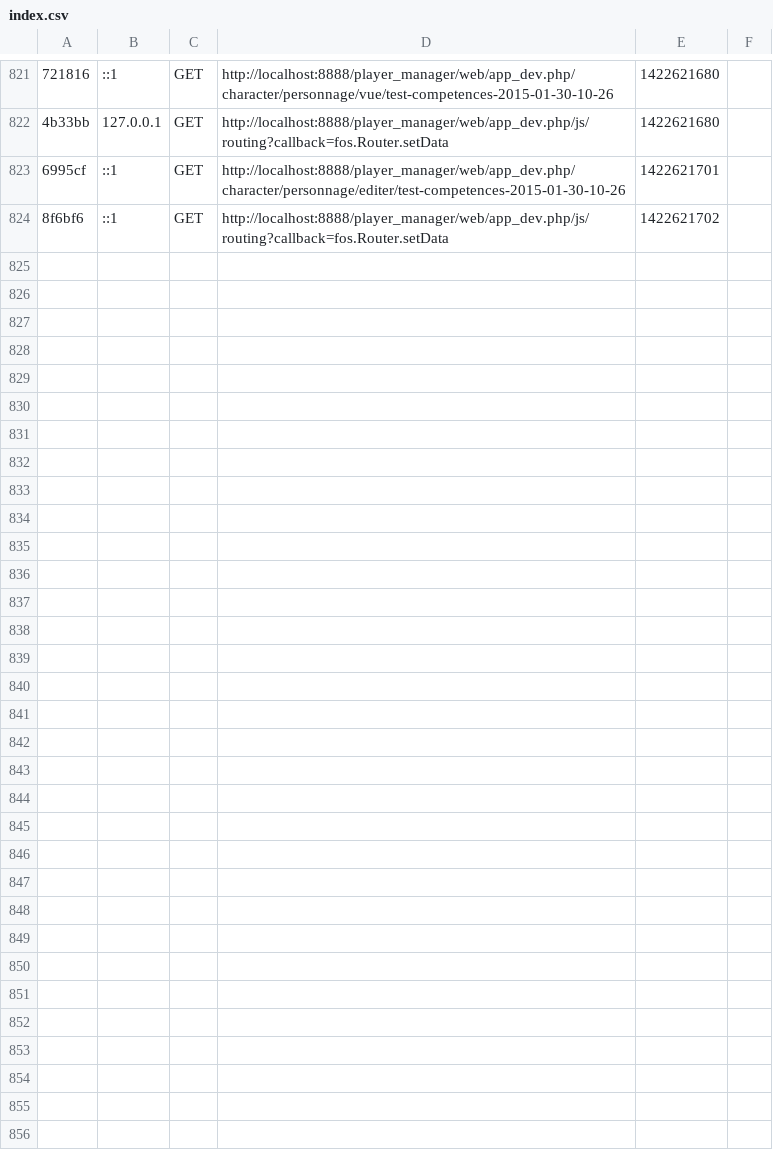
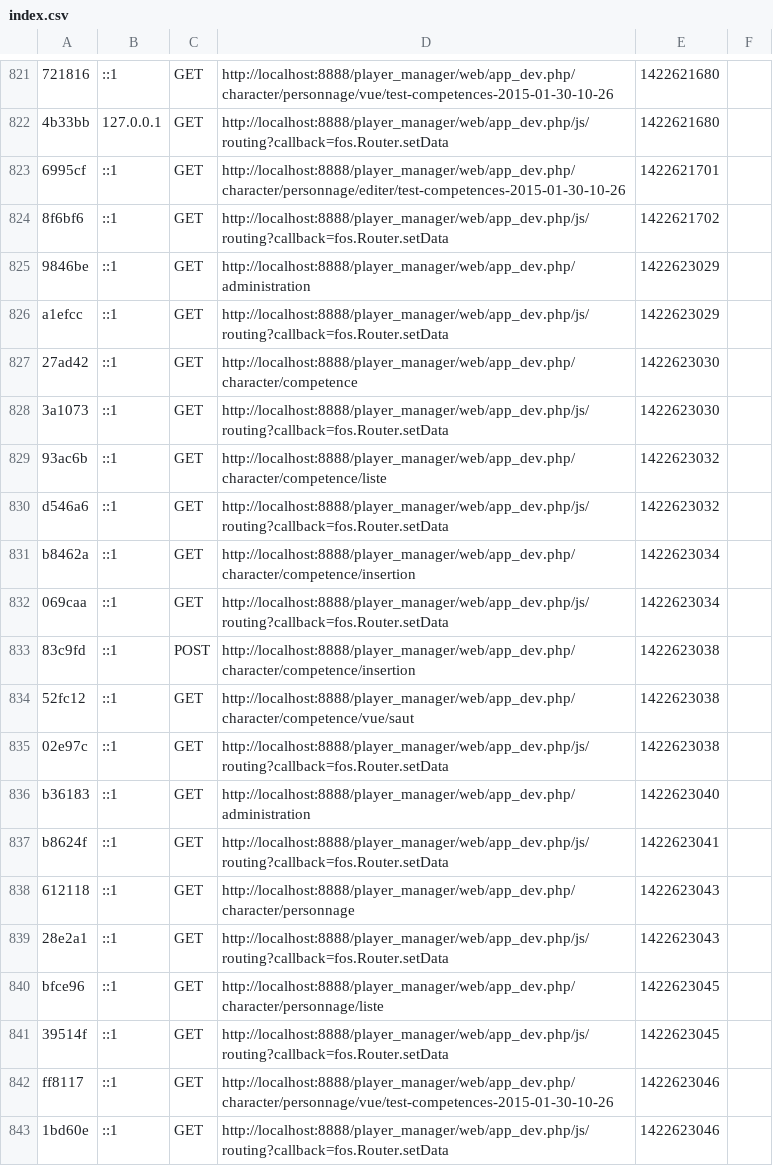
Before and after one commit to QuentinL-C/Player_manager, a CSV file: app/cache/dev/profiler/index.csv, drawn as a sheet; only a part is shown, gaps mark what is left out; the diff names each change by its address in the sheet, - before the commit and + after, or states it on an @@ line.

Commit message:
Mise en place de la création d'un CharacterSkill à l'insertion d'un Skill

```diff
--- a/app/cache/dev/profiler/index.csv
+++ b/app/cache/dev/profiler/index.csv
+row 825: 9846be | ::1 | GET | http://localhost:8888/player_manager/web/app_dev.php/administration | 1422623029
+row 826: a1efcc | ::1 | GET | http://localhost:8888/player_manager/web/app_dev.php/js/routing?callback=fos.Router.setData | 1422623029
+row 827: 27ad42 | ::1 | GET | http://localhost:8888/player_manager/web/app_dev.php/character/competence | 1422623030
+row 828: 3a1073 | ::1 | GET | http://localhost:8888/player_manager/web/app_dev.php/js/routing?callback=fos.Router.setData | 1422623030
+row 829: 93ac6b | ::1 | GET | http://localhost:8888/player_manager/web/app_dev.php/character/competence/liste | 1422623032
+row 830: d546a6 | ::1 | GET | http://localhost:8888/player_manager/web/app_dev.php/js/routing?callback=fos.Router.setData | 1422623032
+row 831: b8462a | ::1 | GET | http://localhost:8888/player_manager/web/app_dev.php/character/competence/insertion | 1422623034
+row 832: 069caa | ::1 | GET | http://localhost:8888/player_manager/web/app_dev.php/js/routing?callback=fos.Router.setData | 1422623034
+row 833: 83c9fd | ::1 | POST | http://localhost:8888/player_manager/web/app_dev.php/character/competence/insertion | 1422623038
+row 834: 52fc12 | ::1 | GET | http://localhost:8888/player_manager/web/app_dev.php/character/competence/vue/saut | 1422623038
+row 835: 02e97c | ::1 | GET | http://localhost:8888/player_manager/web/app_dev.php/js/routing?callback=fos.Router.setData | 1422623038
+row 836: b36183 | ::1 | GET | http://localhost:8888/player_manager/web/app_dev.php/administration | 1422623040
+row 837: b8624f | ::1 | GET | http://localhost:8888/player_manager/web/app_dev.php/js/routing?callback=fos.Router.setData | 1422623041
+row 838: 612118 | ::1 | GET | http://localhost:8888/player_manager/web/app_dev.php/character/personnage | 1422623043
+row 839: 28e2a1 | ::1 | GET | http://localhost:8888/player_manager/web/app_dev.php/js/routing?callback=fos.Router.setData | 1422623043
+row 840: bfce96 | ::1 | GET | http://localhost:8888/player_manager/web/app_dev.php/character/personnage/liste | 1422623045
+row 841: 39514f | ::1 | GET | http://localhost:8888/player_manager/web/app_dev.php/js/routing?callback=fos.Router.setData | 1422623045
+row 842: ff8117 | ::1 | GET | http://localhost:8888/player_manager/web/app_dev.php/character/personnage/vue/test-competences-2015-01-30-10-26 | 1422623046
+row 843: 1bd60e | ::1 | GET | http://localhost:8888/player_manager/web/app_dev.php/js/routing?callback=fos.Router.setData | 1422623046
```
Also changed, not shown: 25 other files.
